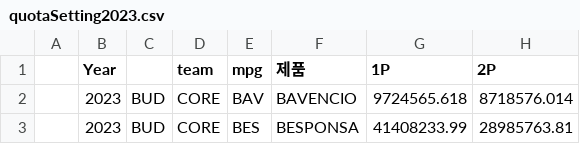
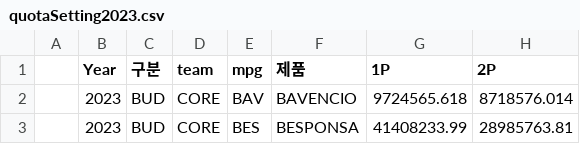
Before and after one commit to iQrU/salesQuota, a CSV file: data/quotaSetting2023.csv, drawn as a sheet; only a part is shown; the diff names each change by its address in the sheet, - before the commit and + after, or states it on an @@ line.

Commit message:
Add files via upload

```diff
--- a/data/quotaSetting2023.csv
+++ b/data/quotaSetting2023.csv
-C1: (empty)
+C1: 구분
```
